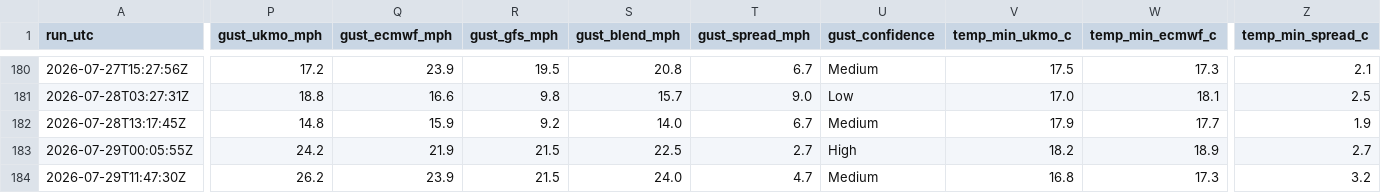
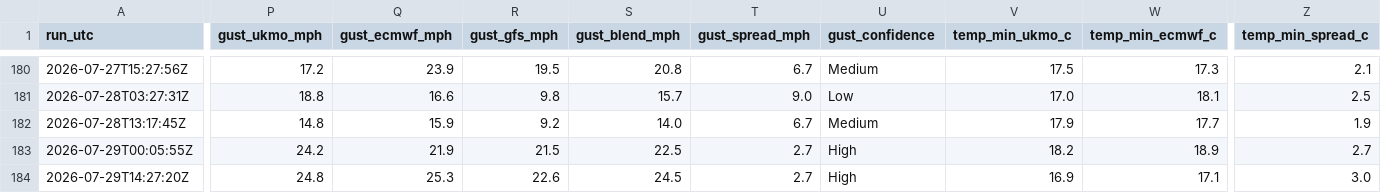
Before and after one commit to alivebe-a11y/weat, a CSV file: data/forecast.csv, drawn as a sheet; only a part is shown, gaps mark what is left out; the diff covers the shown part only; the diff names each change by its address in the sheet, - before the commit and + after, or states it on an @@ line.

```diff
--- a/data/forecast.csv
+++ b/data/forecast.csv
-A184 (run_utc): 2026-07-29T11:47:30Z
+A184 (run_utc): 2026-07-29T14:27:20Z
-P184 (gust_ukmo_mph): 26.2
+P184 (gust_ukmo_mph): 24.8
-Q184 (gust_ecmwf_mph): 23.9
+Q184 (gust_ecmwf_mph): 25.3
-R184 (gust_gfs_mph): 21.5
+R184 (gust_gfs_mph): 22.6
-S184 (gust_blend_mph): 24.0
+S184 (gust_blend_mph): 24.5
-T184 (gust_spread_mph): 4.7
+T184 (gust_spread_mph): 2.7
-U184 (gust_confidence): Medium
+U184 (gust_confidence): High
-V184 (temp_min_ukmo_c): 16.8
+V184 (temp_min_ukmo_c): 16.9
-W184 (temp_min_ecmwf_c): 17.3
+W184 (temp_min_ecmwf_c): 17.1
-Z184 (temp_min_spread_c): 3.2
+Z184 (temp_min_spread_c): 3.0
```
Also changed, not shown: 5 edited cells elsewhere in this file.
